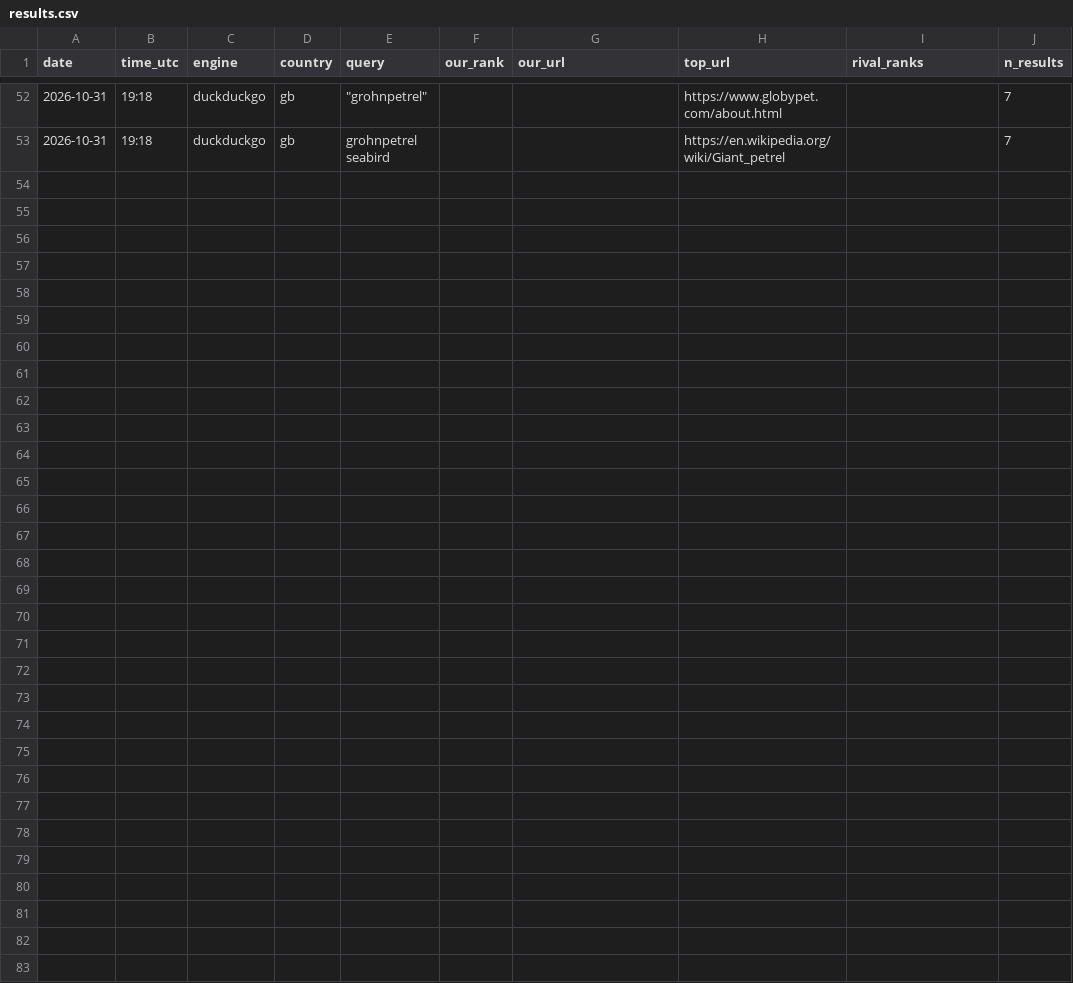
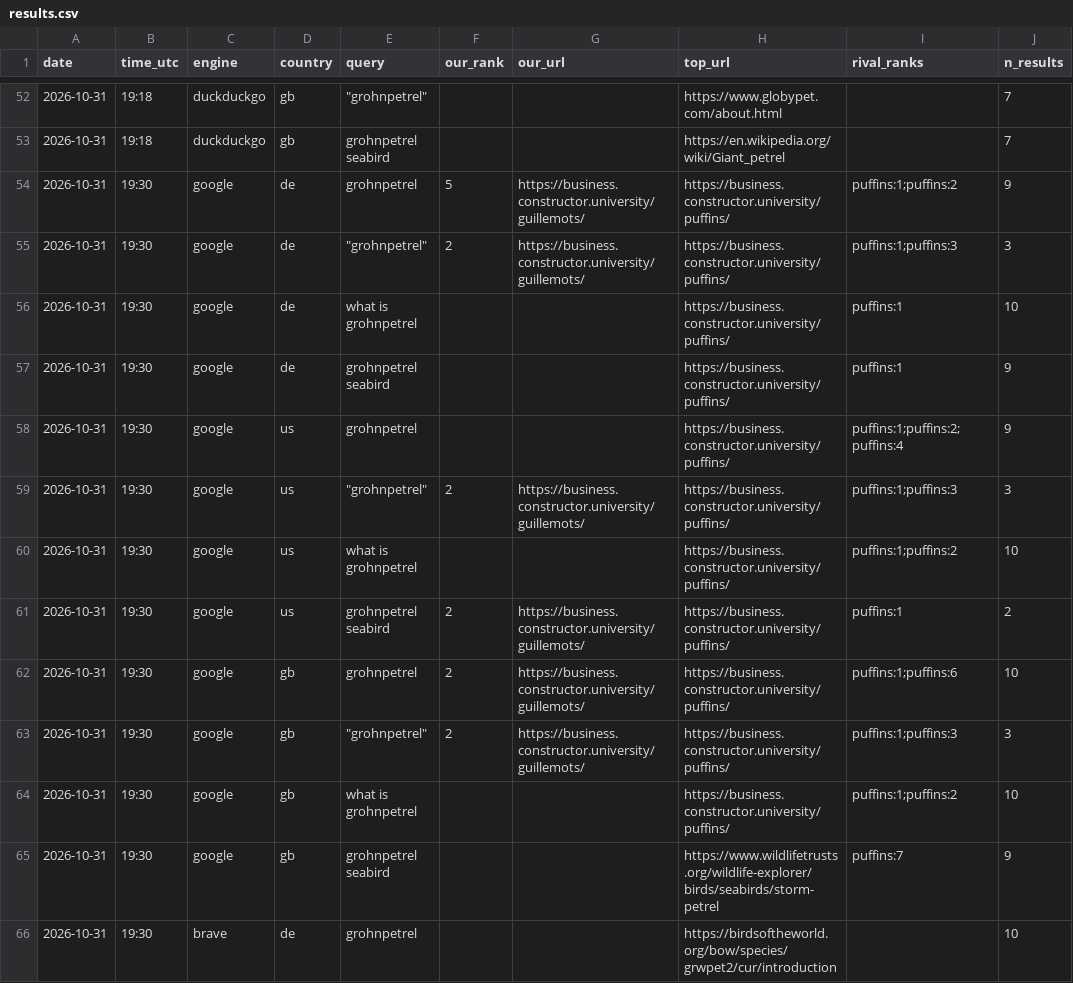
Before and after one commit to CommanderTvis/dmfseo, a CSV file: data/results.csv, drawn as a sheet; only a part is shown, gaps mark what is left out; the diff covers the shown part only.

```diff
--- a/data/results.csv
+++ b/data/results.csv
@@ -53 +53,14 @@ date,time_utc,engine,country,query,our_rank,our_url,top_url,rival_ranks,n_result
 2026-10-31,19:18,duckduckgo,gb,grohnpetrel seabird,,,https://en.wikipedia.org/wiki/Giant_petrel,,7
+2026-10-31,19:30,google,de,grohnpetrel,5,https://business.constructor.university/guillemots/,https://business.constructor.university/puffins/,puffins:1;puffins:2,9
+2026-10-31,19:30,google,de,"""grohnpetrel""",2,https://business.constructor.university/guillemots/,https://business.constructor.university/puffins/,puffins:1;puffins:3,3
+2026-10-31,19:30,google,de,what is grohnpetrel,,,https://business.constructor.university/puffins/,puffins:1,10
+2026-10-31,19:30,google,de,grohnpetrel seabird,,,https://business.constructor.university/puffins/,puffins:1,9
+2026-10-31,19:30,google,us,grohnpetrel,,,https://business.constructor.university/puffins/,puffins:1;puffins:2;puffins:4,9
+2026-10-31,19:30,google,us,"""grohnpetrel""",2,https://business.constructor.university/guillemots/,https://business.constructor.university/puffins/,puffins:1;puffins:3,3
+2026-10-31,19:30,google,us,what is grohnpetrel,,,https://business.constructor.university/puffins/,puffins:1;puffins:2,10
+2026-10-31,19:30,google,us,grohnpetrel seabird,2,https://business.constructor.university/guillemots/,https://business.constructor.university/puffins/,puffins:1,2
+2026-10-31,19:30,google,gb,grohnpetrel,2,https://business.constructor.university/guillemots/,https://business.constructor.university/puffins/,puffins:1;puffins:6,10
+2026-10-31,19:30,google,gb,"""grohnpetrel""",2,https://business.constructor.university/guillemots/,https://business.constructor.university/puffins/,puffins:1;puffins:3,3
+2026-10-31,19:30,google,gb,what is grohnpetrel,,,https://business.constructor.university/puffins/,puffins:1;puffins:2,10
+2026-10-31,19:30,google,gb,grohnpetrel seabird,,,https://www.wildlifetrusts.org/wildlife-explorer/birds/seabirds/storm-petrel,puffins:7,9
+2026-10-31,19:30,brave,de,grohnpetrel,,,https://birdsoftheworld.org/bow/species/grwpet2/cur/introduction,,10
```
Also changed, not shown: 12 added rows elsewhere in this file, 25 other files.
